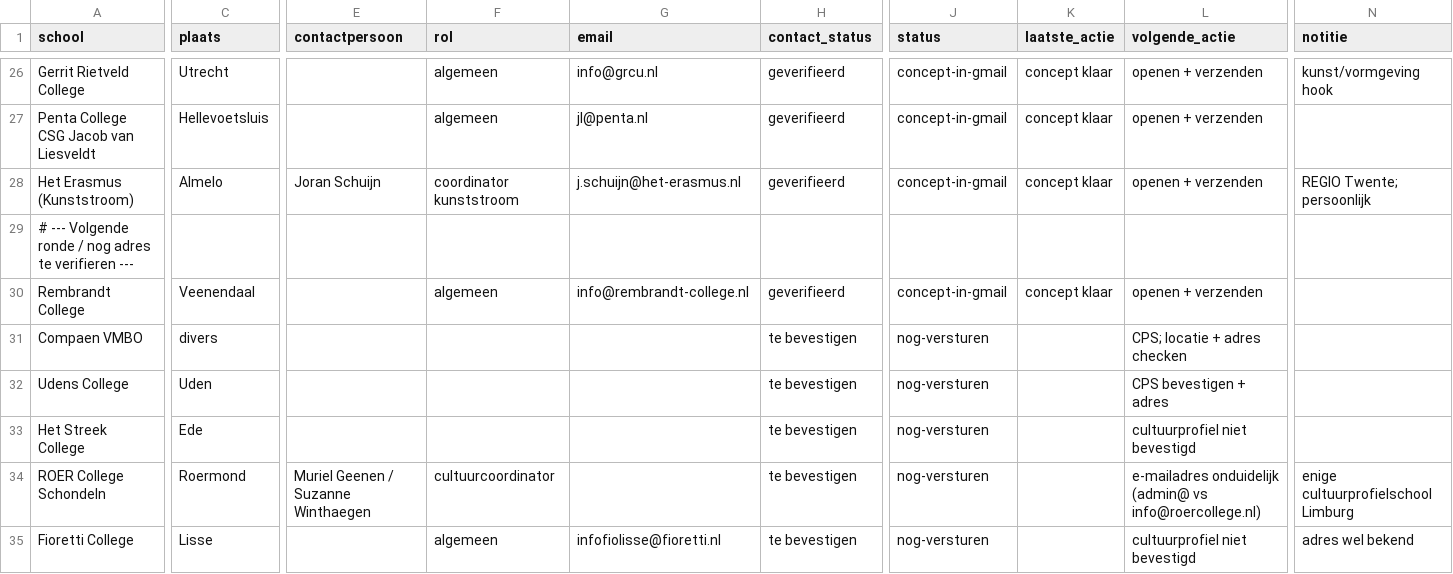
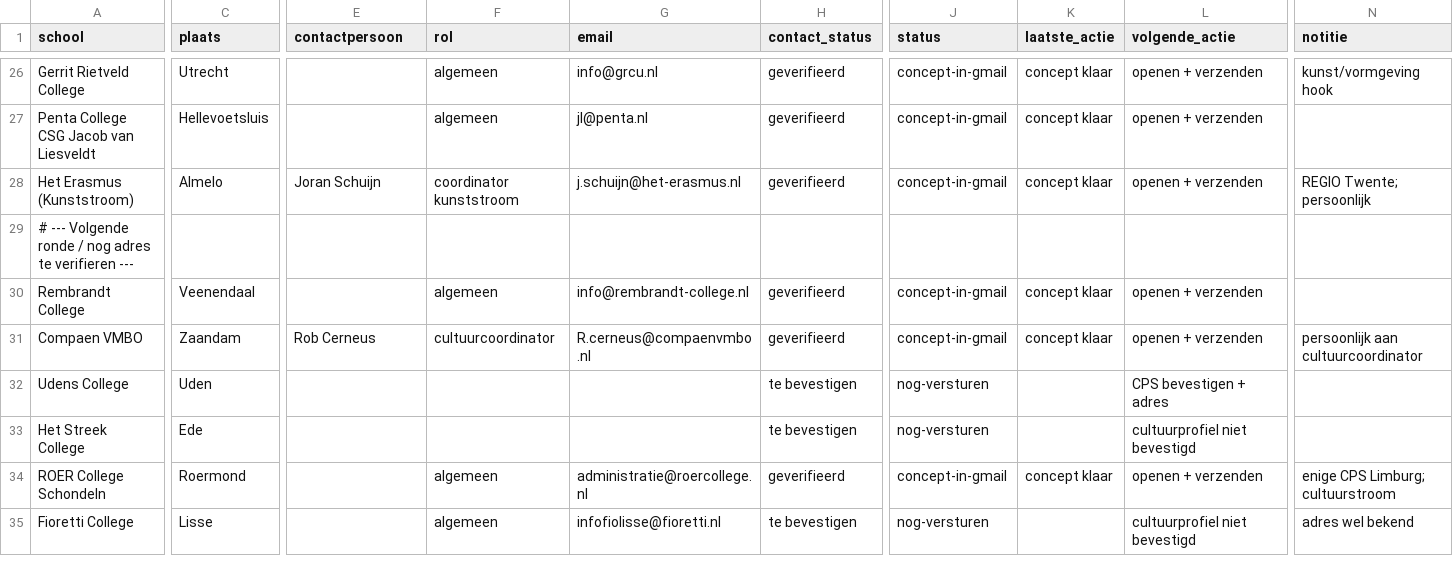
Before and after one commit to Herobot-klassenassistent/STORMSTUDIO, a CSV file: outreach/vo-cultuurscholen/leads-tracker.csv, drawn as a sheet; only a part is shown, gaps mark what is left out; the diff covers the shown part only; the diff names each change by its address in the sheet, - before the commit and + after, or states it on an @@ line.

```diff
--- a/outreach/vo-cultuurscholen/leads-tracker.csv
+++ b/outreach/vo-cultuurscholen/leads-tracker.csv
-C31 (plaats): divers
+C31 (plaats): Zaandam
-E31 (contactpersoon): (empty)
+E31 (contactpersoon): Rob Cerneus
-F31 (rol): (empty)
+F31 (rol): cultuurcoordinator
-G31 (email): (empty)
+G31 (email): R.cerneus@compaenvmbo.nl
-H31 (contact_status): te bevestigen
+H31 (contact_status): geverifieerd
-J31 (status): nog-versturen
+J31 (status): concept-in-gmail
-K31 (laatste_actie): (empty)
+K31 (laatste_actie): concept klaar
-L31 (volgende_actie): CPS; locatie + adres checken
+L31 (volgende_actie): openen + verzenden
-N31 (notitie): (empty)
+N31 (notitie): persoonlijk aan cultuurcoordinator
-E34 (contactpersoon): Muriel Geenen / Suzanne Winthaegen
+E34 (contactpersoon): (empty)
-F34 (rol): cultuurcoordinator
+F34 (rol): algemeen
-G34 (email): (empty)
+G34 (email): administratie@roercollege.nl
-H34 (contact_status): te bevestigen
+H34 (contact_status): geverifieerd
-J34 (status): nog-versturen
+J34 (status): concept-in-gmail
-K34 (laatste_actie): (empty)
+K34 (laatste_actie): concept klaar
-L34 (volgende_actie): e-mailadres onduidelijk (admin@ vs info@roercollege.nl)
+L34 (volgende_actie): openen + verzenden
-N34 (notitie): enige cultuurprofielschool Limburg
+N34 (notitie): enige CPS Limburg; cultuurstroom
```
Also changed, not shown: 1 edited cell elsewhere in this file, outreach/bijzondere-scholen/leads-tracker.csv.
